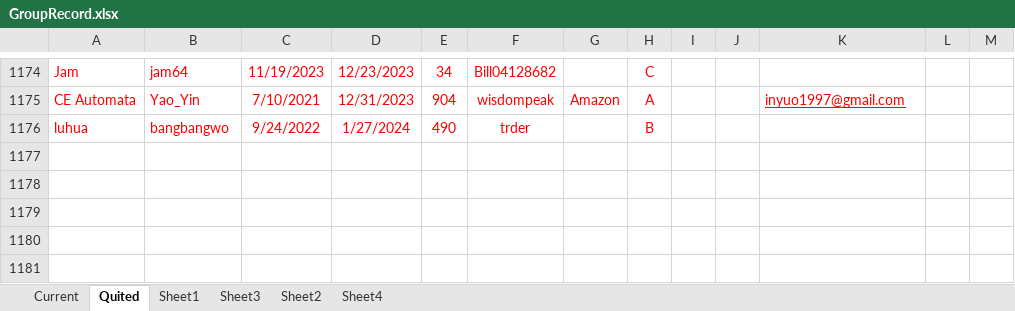
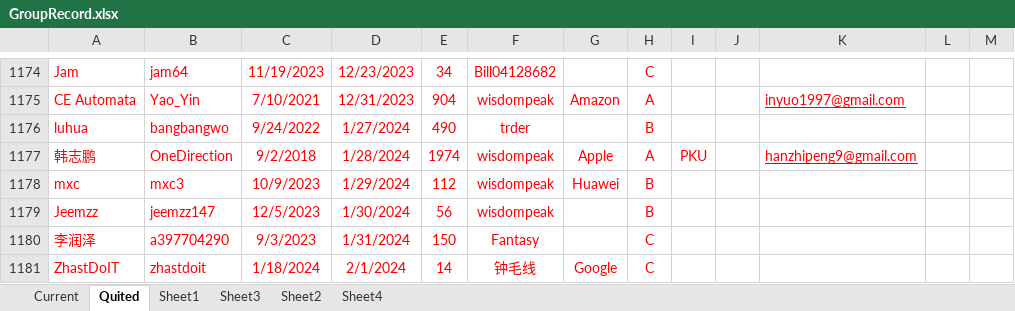
Before and after one commit to wisdompeak/lc-score-board, an Excel workbook: generateEXCEL/Data/Members/GroupRecord.xlsx, sheet Quited, drawn as a sheet; only a part is shown, gaps mark what is left out; values as stored, in another font and other column widths than the file's, no borders; the diff names each change by its address in the sheet, - before the commit and + after, or states it on an @@ line.

```diff
--- a/generateEXCEL/Data/Members/GroupRecord.xlsx (sheet Quited)
+++ b/generateEXCEL/Data/Members/GroupRecord.xlsx (sheet Quited)
+row 1177: 韩志鹏 | OneDirection | 9/2/2018 | 1/28/2024 | 1974 | wisdompeak | Apple | A | PKU |  | hanzhipeng9@gmail.com
+row 1178: mxc | mxc3 | 10/9/2023 | 1/29/2024 | 112 | wisdompeak | Huawei | B
+row 1179: Jeemzz | jeemzz147 | 12/5/2023 | 1/30/2024 | 56 | wisdompeak |  | B
+row 1180: 李润泽 | a397704290 | 9/3/2023 | 1/31/2024 | 150 | Fantasy |  | C
+row 1181: ZhastDoIT | zhastdoit | 1/18/2024 | 2/1/2024 | 14 | 钟毛线 | Google | C
```
Also changed, not shown: sheet Current, generateEXCEL/index.xlsx, 18 other files.
